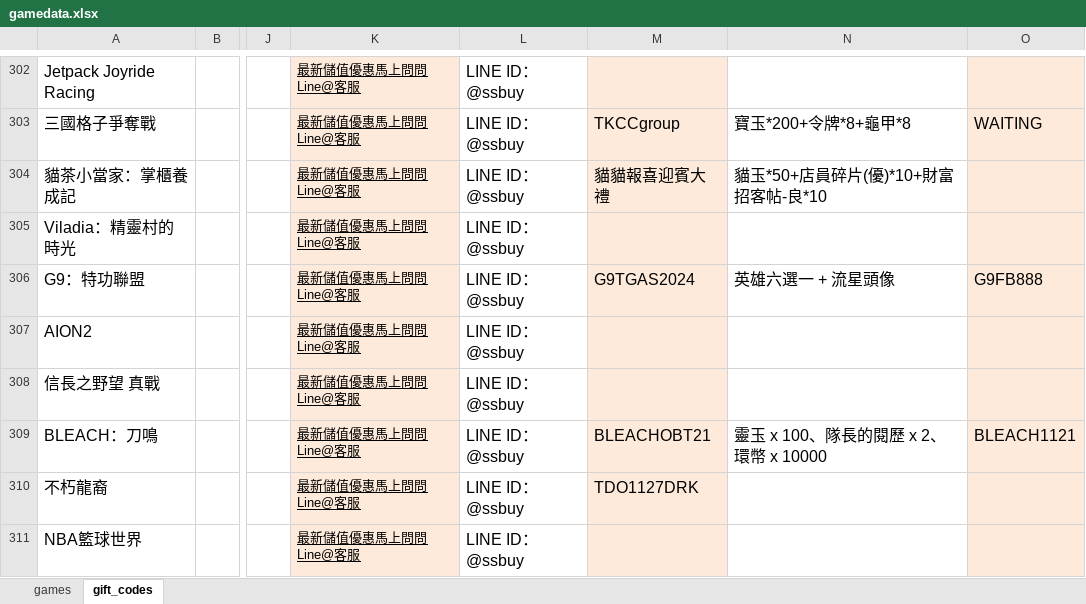
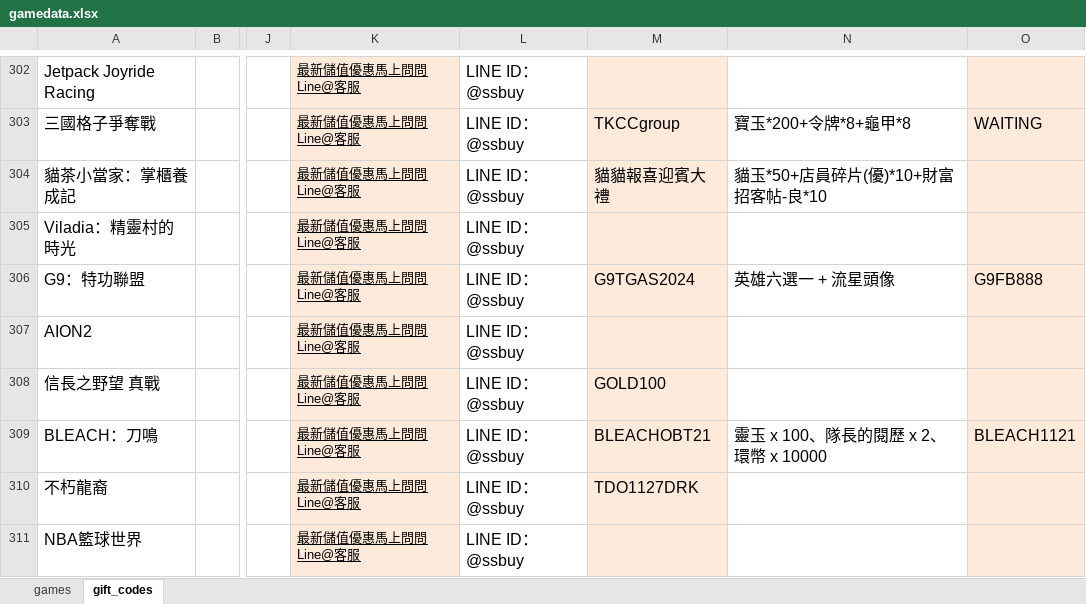
Before and after one commit to diva3322/SSBuy-web, an Excel workbook: detail_giftcode/data/gamedata.xlsx, sheet gift_codes, drawn as a sheet; only a part is shown, gaps mark what is left out; values as stored, in another font and other column widths than the file's, no borders; the diff names each change by its address in the sheet, - before the commit and + after, or states it on an @@ line.

```diff
--- a/detail_giftcode/data/gamedata.xlsx (sheet gift_codes)
+++ b/detail_giftcode/data/gamedata.xlsx (sheet gift_codes)
-M308: (empty)
+M308: GOLD100
```
Also changed, not shown: 2 other files.
